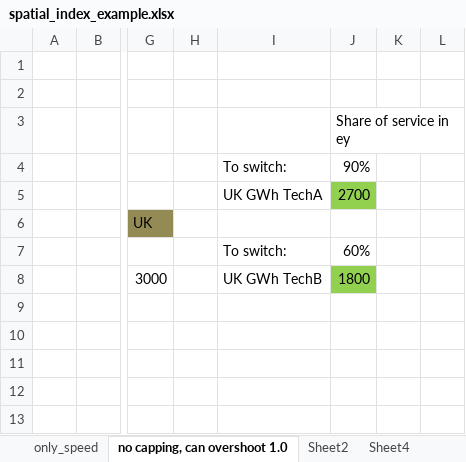
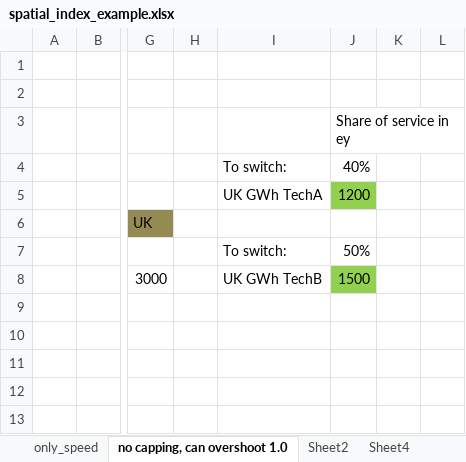
Before and after one commit to nismod/energy_demand, an Excel workbook: config_data/02-spatial_index/spatial_index_example.xlsx, sheet no capping, can overshoot 1.0, drawn as a sheet; only a part is shown, gaps mark what is left out; values as stored, in another font and other column widths than the file's, no borders; charts and pictures not drawn; the diff covers the shown part only; the diff names each change by its address in the sheet, - before the commit and + after, or states it on an @@ line.

```diff
--- a/config_data/02-spatial_index/spatial_index_example.xlsx (sheet no capping, can overshoot 1.0)
+++ b/config_data/02-spatial_index/spatial_index_example.xlsx (sheet no capping, can overshoot 1.0)
-J4: 90%
+J4: 40%
-J5: 2700
+J5: 1200
-J7: 60%
+J7: 50%
-J8: 1800
+J8: 1500
```
Also changed, not shown: 10 added rows, 2 removed rows, 14 edited cells and cell formats elsewhere in this sheet, formulas that keep their value, 11 other files.
